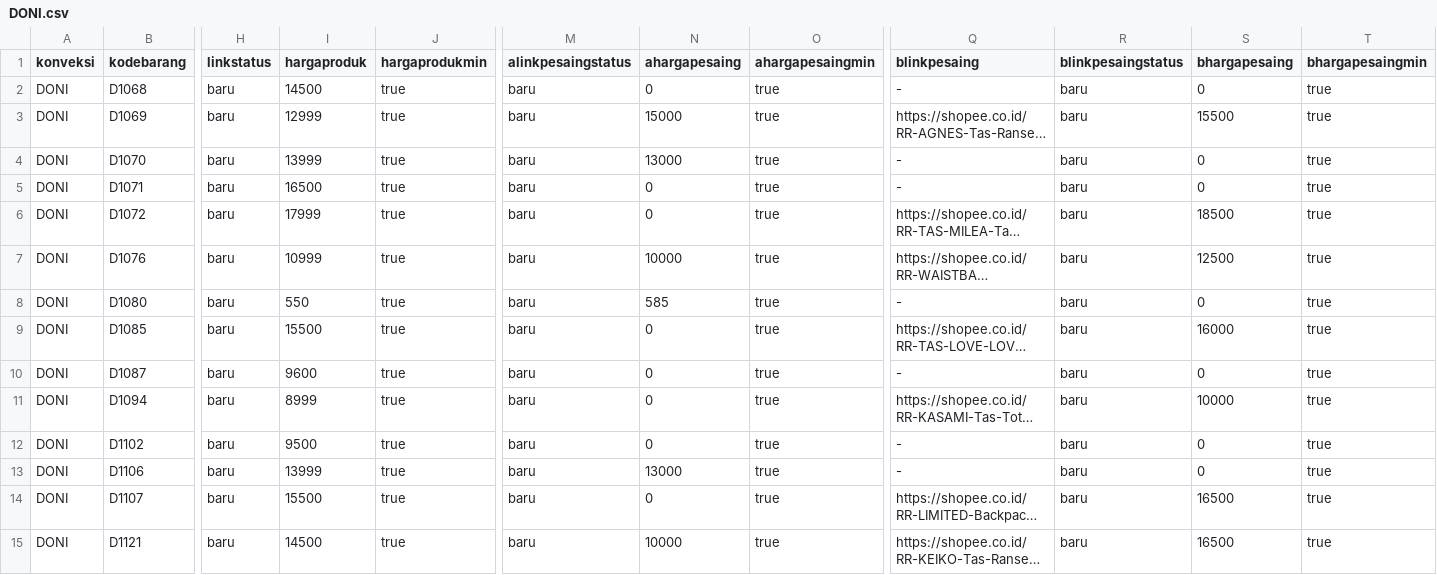
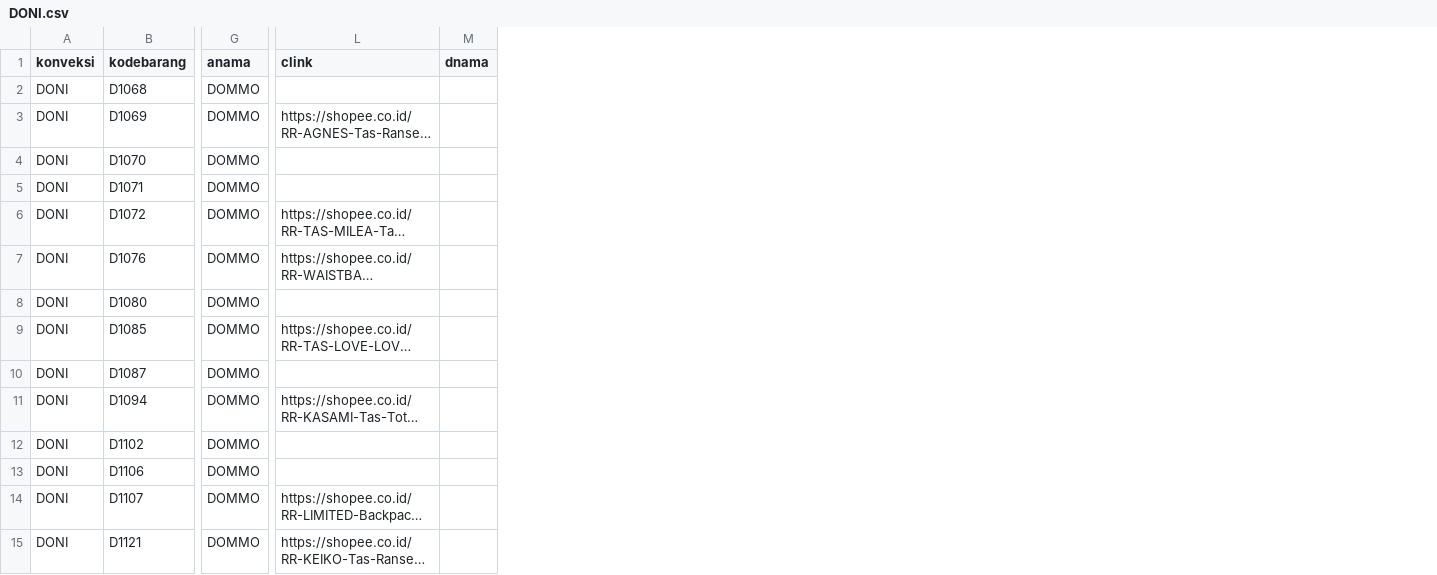
Before and after one commit to poemchanel/Kodommo, a CSV file: Function/Database/Docs/DONI.csv, drawn as a sheet; only a part is shown, gaps mark what is left out; long unchanged cells end in …; removed rows and columns are numbered as before the commit, all else as after; the diff covers the shown part only; the diff names each change by its address in the sheet, - before the commit and + after, or states it on an @@ line.

```diff
--- a/Function/Database/Docs/DONI.csv
+++ b/Function/Database/Docs/DONI.csv
+column G (anama), rows 2-15: all DOMMO
-column H (linkstatus), rows 2-15: all baru
-column I (hargaproduk), rows 2-15: 14500 | 12999 | 13999 | 16500 | 17999 | 10999 | 550 | 15500 | 9600 | 8999 | 9500 | 13999 | 15500 | 14500
-column J (hargaprodukmin), rows 2-15: all true
-column M (alinkpesaingstatus), rows 2-15: all baru
-column N (ahargapesaing), rows 2-15: 0 | 15000 | 13000 | 0 | 0 | 10000 | 585 | 0 | 0 | 0 | 0 | 13000 | 0 | 10000
-column O (ahargapesaingmin), rows 2-15: all true
-column R (blinkpesaingstatus), rows 2-15: all baru
-column S (bhargapesaing), rows 2-15: 0 | 15500 | 0 | 0 | 18500 | 12500 | 0 | 16000 | 0 | 10000 | 0 | 0 | 16500 | 16500
-column T (bhargapesaingmin), rows 2-15: all true
+column M (dnama), empty
-L1: blinkpesaing
+L1: clink
-L2 (clink): -
+L2 (clink): (empty)
-L4:L5 (clink): -
+L4:L5 (clink): (empty)
-L8 (clink): -
+L8 (clink): (empty)
-L10 (clink): -
+L10 (clink): (empty)
-L12:L13 (clink): -
+L12:L13 (clink): (empty)
```
Also changed, not shown: 13 added columns and 72 edited cells elsewhere in this file, Function/Database/Docs/EMINA.csv, Function/Database/Docs/IMPORTOSM.csv, 26 other files.
